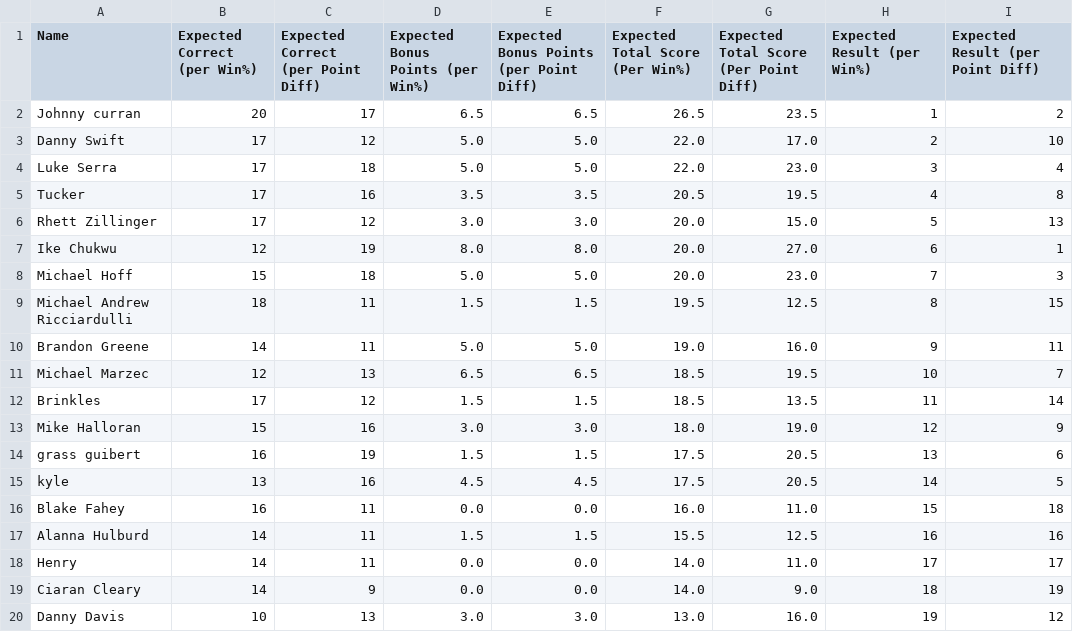
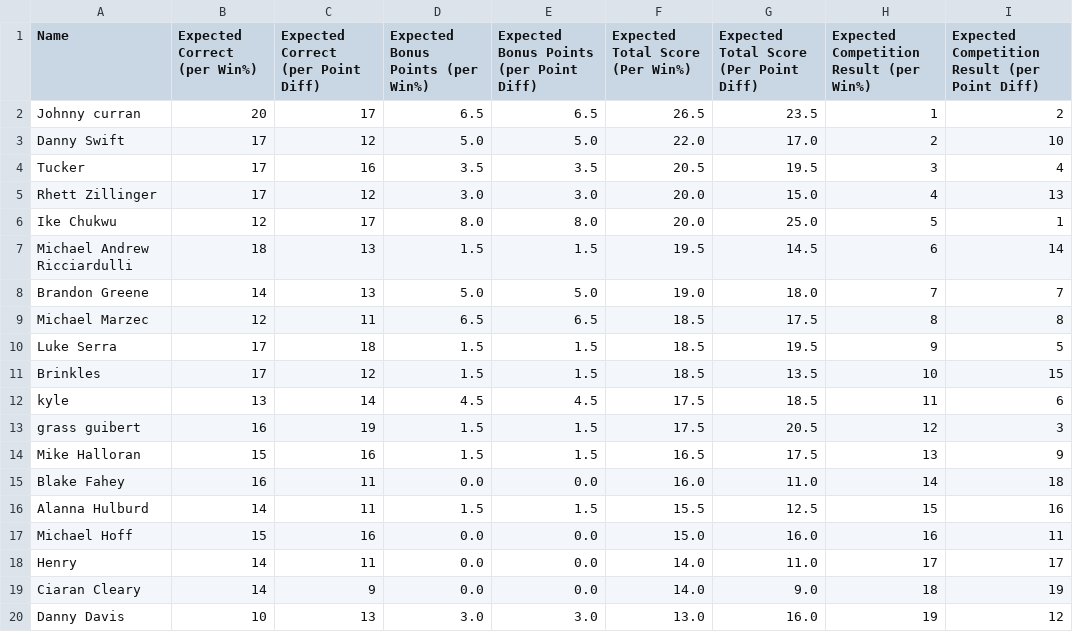
Before and after one commit to michaelmarzec/NBA-OU, a CSV file: utils/outputs/tab1_prep_results_winner_final.csv, drawn as a sheet.

```diff
--- a/utils/outputs/tab1_prep_results_winner_final.csv
+++ b/utils/outputs/tab1_prep_results_winner_final.csv
@@ -1,18 +1,18 @@
-Name,Expected Correct (per Win%),Expected Correct (per Point Diff),Expected Bonus Points (per Win%),Expected Bonus Points (per Point Diff),Expected Total Score (Per Win%),Expected Total Score (Per Point Diff),Expected Result (per Win%),Expected Result (per Point Diff)
+Name,Expected Correct (per Win%),Expected Correct (per Point Diff),Expected Bonus Points (per Win%),Expected Bonus Points (per Point Diff),Expected Total Score (Per Win%),Expected Total Score (Per Point Diff),Expected Competition Result (per Win%),Expected Competition Result (per Point Diff)
 Johnny curran,20,17,6.5,6.5,26.5,23.5,1,2
 Danny Swift,17,12,5.0,5.0,22.0,17.0,2,10
-Luke Serra,17,18,5.0,5.0,22.0,23.0,3,4
-Tucker,17,16,3.5,3.5,20.5,19.5,4,8
-Rhett Zillinger,17,12,3.0,3.0,20.0,15.0,5,13
-Ike Chukwu,12,19,8.0,8.0,20.0,27.0,6,1
-Michael Hoff,15,18,5.0,5.0,20.0,23.0,7,3
-Michael Andrew Ricciardulli,18,11,1.5,1.5,19.5,12.5,8,15
-Brandon Greene,14,11,5.0,5.0,19.0,16.0,9,11
-Michael Marzec,12,13,6.5,6.5,18.5,19.5,10,7
-Brinkles,17,12,1.5,1.5,18.5,13.5,11,14
-Mike Halloran,15,16,3.0,3.0,18.0,19.0,12,9
-grass guibert,16,19,1.5,1.5,17.5,20.5,13,6
-kyle,13,16,4.5,4.5,17.5,20.5,14,5
-Blake Fahey,16,11,0.0,0.0,16.0,11.0,15,18
-Alanna Hulburd,14,11,1.5,1.5,15.5,12.5,16,16
+Tucker,17,16,3.5,3.5,20.5,19.5,3,4
+Rhett Zillinger,17,12,3.0,3.0,20.0,15.0,4,13
+Ike Chukwu,12,17,8.0,8.0,20.0,25.0,5,1
+Michael Andrew Ricciardulli,18,13,1.5,1.5,19.5,14.5,6,14
+Brandon Greene,14,13,5.0,5.0,19.0,18.0,7,7
+Michael Marzec,12,11,6.5,6.5,18.5,17.5,8,8
+Luke Serra,17,18,1.5,1.5,18.5,19.5,9,5
+Brinkles,17,12,1.5,1.5,18.5,13.5,10,15
+kyle,13,14,4.5,4.5,17.5,18.5,11,6
+grass guibert,16,19,1.5,1.5,17.5,20.5,12,3
+Mike Halloran,15,16,1.5,1.5,16.5,17.5,13,9
+Blake Fahey,16,11,0.0,0.0,16.0,11.0,14,18
+Alanna Hulburd,14,11,1.5,1.5,15.5,12.5,15,16
+Michael Hoff,15,16,0.0,0.0,15.0,16.0,16,11
 Henry,14,11,0.0,0.0,14.0,11.0,17,17
```
Also changed, not shown: flask/tab1_prep_results_winner_final.csv, flask/tab2_team_tracker_results.csv, 3 other files.
